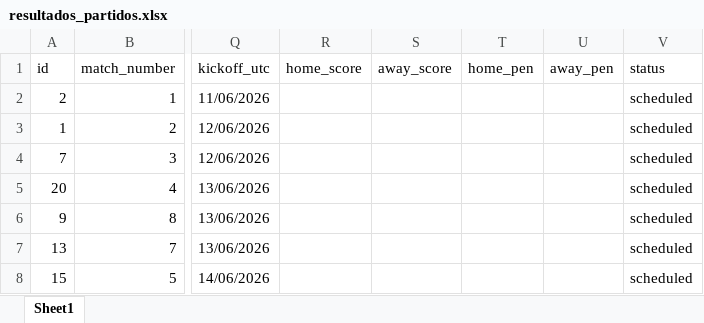
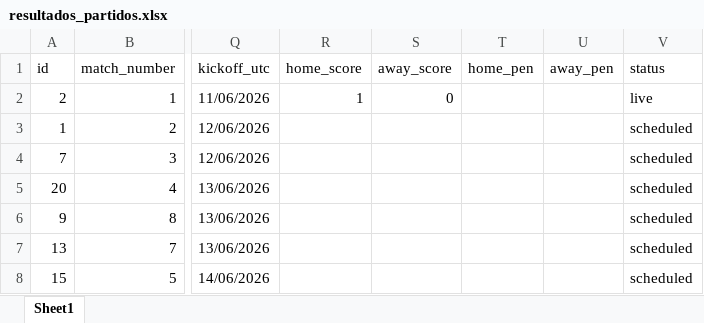
Before and after one commit to Jeferson11C/MundialMovilidad, an Excel workbook: src/resultados_partidos.xlsx, sheet Sheet1, drawn as a sheet; only a part is shown, gaps mark what is left out; values as stored, in another font and other column widths than the file's, no borders; table styles not drawn; the diff names each change by its address in the sheet, - before the commit and + after, or states it on an @@ line.

Commit message:
Actualizar datos de partidos y ranking

```diff
--- a/src/resultados_partidos.xlsx (sheet Sheet1)
+++ b/src/resultados_partidos.xlsx (sheet Sheet1)
-R2 (home_score): (empty)
+R2 (home_score): 1
-S2 (away_score): (empty)
+S2 (away_score): 0
-V2 (status): scheduled
+V2 (status): live
```
Also changed, not shown: 2 other files.
